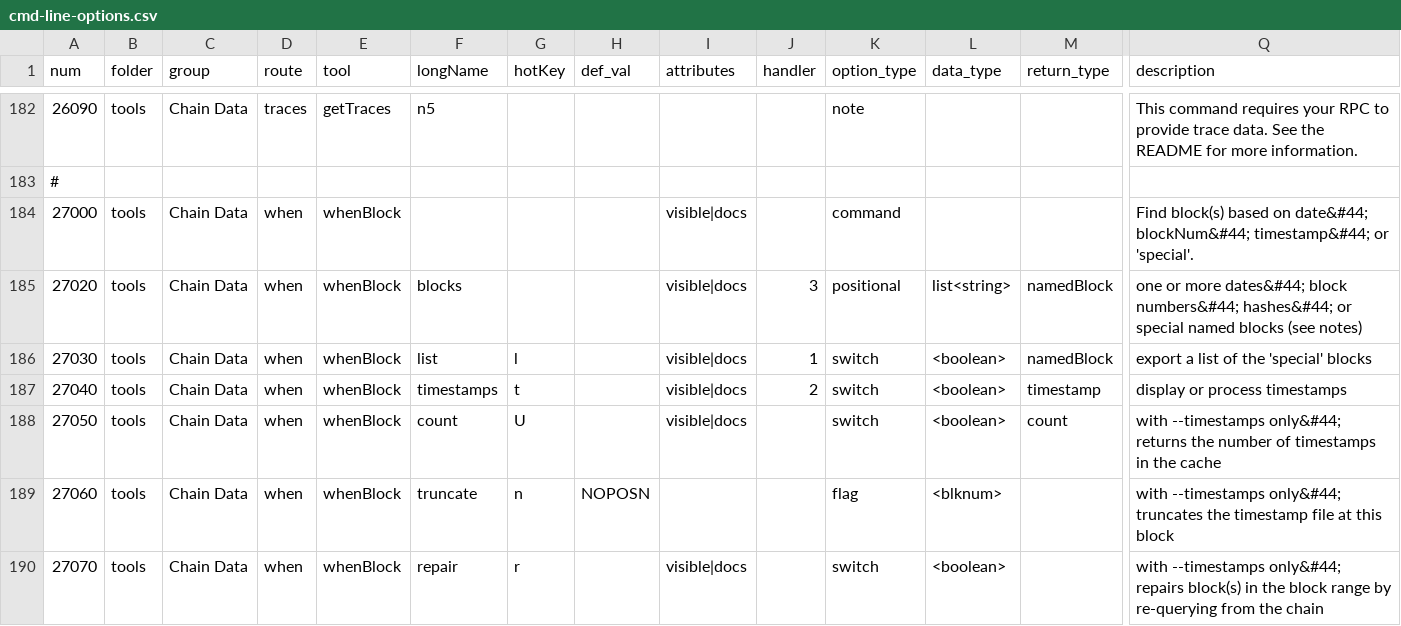
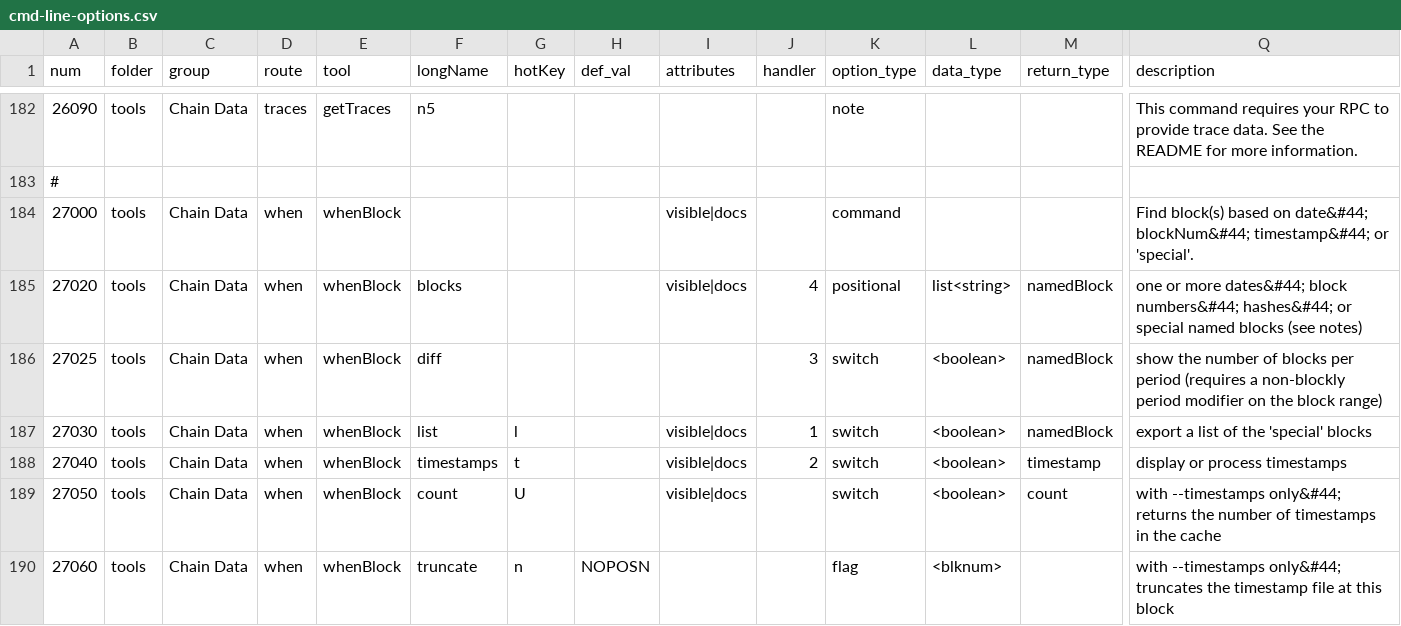
Before and after one commit to TrueBlocks/goMaker, a CSV file: templates/cmd-line-options.csv, drawn as a sheet; only a part is shown, gaps mark what is left out; the shorter side is filled out with more unchanged rows; rows hold the shown columns only; the diff names each change by its address in the sheet, - before the commit and + after, or states it on an @@ line.

Commit message:
Updates --diff to chifra when, removes --notify from chifra scrape

```diff
--- a/templates/cmd-line-options.csv
+++ b/templates/cmd-line-options.csv
-J185 (handler): 3
+J185 (handler): 4
+row 186: 27025 | tools | Chain Data | when | whenBlock | diff |  |  |  | 3 | switch | <boolean> | namedBlock | show the number of blocks per period (requires a non-blockly period modifier on the block range)
```
